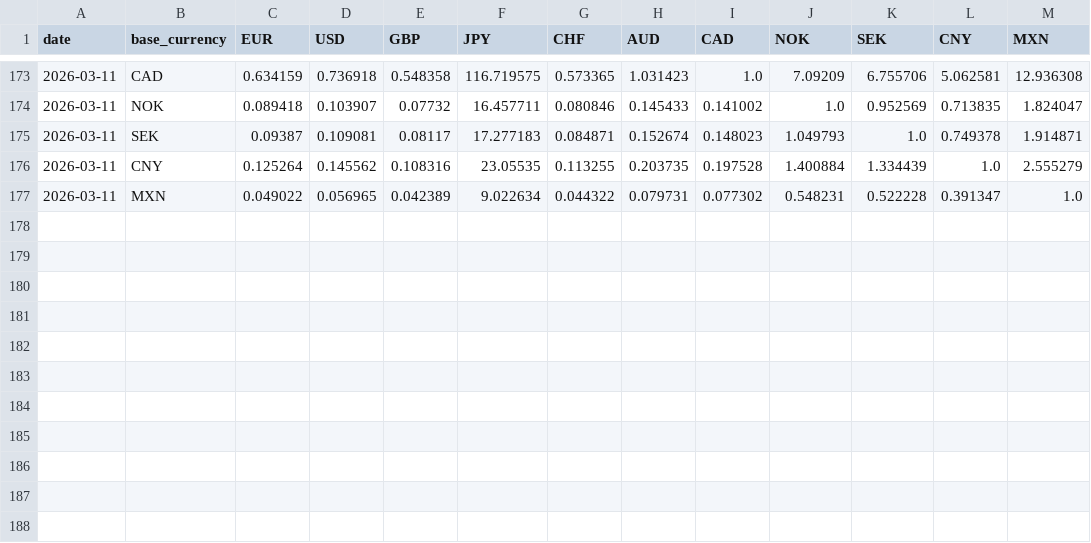
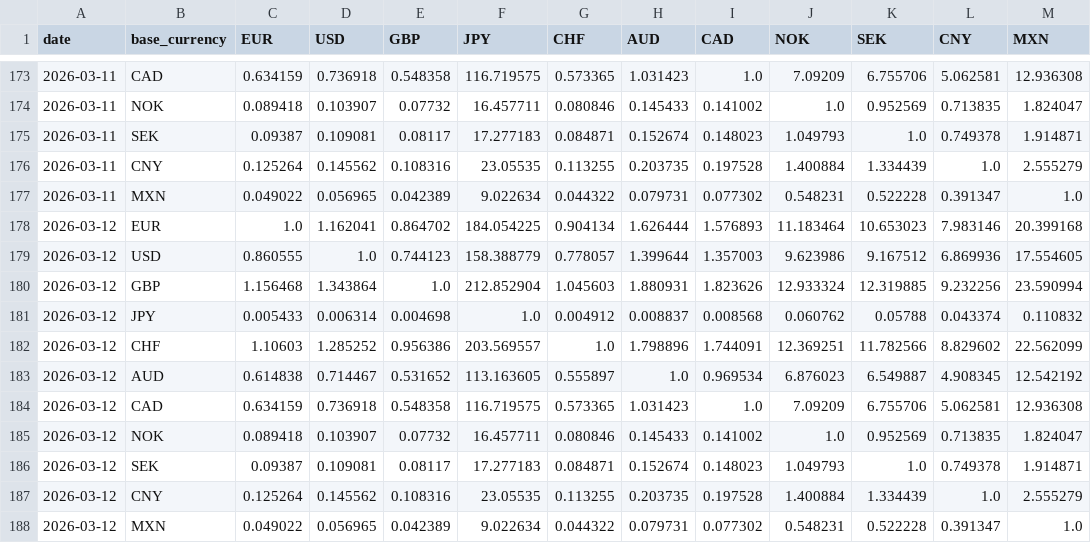
Before and after one commit to michaeldowd2/nanopages, a CSV file: fx-dashboard/site_data/step1_exchange_rates_matrix.csv, drawn as a sheet; only a part is shown, gaps mark what is left out; the diff names each change by its address in the sheet, - before the commit and + after, or states it on an @@ line.

```diff
--- a/fx-dashboard/site_data/step1_exchange_rates_matrix.csv
+++ b/fx-dashboard/site_data/step1_exchange_rates_matrix.csv
+row 178: 2026-03-12 | EUR | 1.0 | 1.162041 | 0.864702 | 184.054225 | 0.904134 | 1.626444 | 1.576893 | 11.183464 | 10.653023 | 7.983146 | 20.399168
+row 179: 2026-03-12 | USD | 0.860555 | 1.0 | 0.744123 | 158.388779 | 0.778057 | 1.399644 | 1.357003 | 9.623986 | 9.167512 | 6.869936 | 17.554605
+row 180: 2026-03-12 | GBP | 1.156468 | 1.343864 | 1.0 | 212.852904 | 1.045603 | 1.880931 | 1.823626 | 12.933324 | 12.319885 | 9.232256 | 23.590994
+row 181: 2026-03-12 | JPY | 0.005433 | 0.006314 | 0.004698 | 1.0 | 0.004912 | 0.008837 | 0.008568 | 0.060762 | 0.05788 | 0.043374 | 0.110832
+row 182: 2026-03-12 | CHF | 1.10603 | 1.285252 | 0.956386 | 203.569557 | 1.0 | 1.798896 | 1.744091 | 12.369251 | 11.782566 | 8.829602 | 22.562099
+row 183: 2026-03-12 | AUD | 0.614838 | 0.714467 | 0.531652 | 113.163605 | 0.555897 | 1.0 | 0.969534 | 6.876023 | 6.549887 | 4.908345 | 12.542192
+row 184: 2026-03-12 | CAD | 0.634159 | 0.736918 | 0.548358 | 116.719575 | 0.573365 | 1.031423 | 1.0 | 7.09209 | 6.755706 | 5.062581 | 12.936308
+row 185: 2026-03-12 | NOK | 0.089418 | 0.103907 | 0.07732 | 16.457711 | 0.080846 | 0.145433 | 0.141002 | 1.0 | 0.952569 | 0.713835 | 1.824047
+row 186: 2026-03-12 | SEK | 0.09387 | 0.109081 | 0.08117 | 17.277183 | 0.084871 | 0.152674 | 0.148023 | 1.049793 | 1.0 | 0.749378 | 1.914871
+row 187: 2026-03-12 | CNY | 0.125264 | 0.145562 | 0.108316 | 23.05535 | 0.113255 | 0.203735 | 0.197528 | 1.400884 | 1.334439 | 1.0 | 2.555279
+row 188: 2026-03-12 | MXN | 0.049022 | 0.056965 | 0.042389 | 9.022634 | 0.044322 | 0.079731 | 0.077302 | 0.548231 | 0.522228 | 0.391347 | 1.0
```
Also changed, not shown: fx-dashboard/site_data/step2_indices.csv, fx-dashboard/site_data/step7_aggregated_signals.csv, 6 other files.
